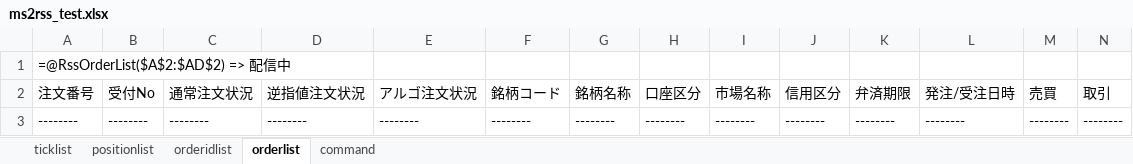
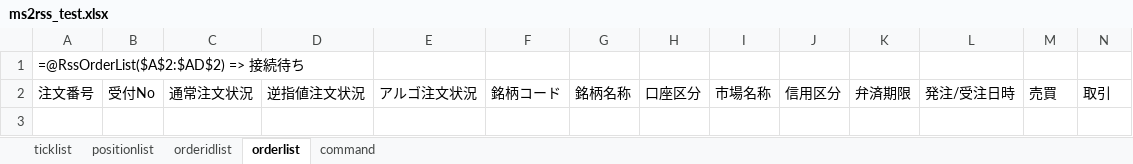
Before and after one commit to hatosho/ezms2rss, an Excel workbook: tmp/ms2rss_test.xlsx, sheet orderlist, drawn as a sheet; only a part is shown; values as stored, in another font and other column widths than the file's, no borders; rows hold the shown columns only; the diff names each change by its address in the sheet, - before the commit and + after, or states it on an @@ line.

```diff
--- a/tmp/ms2rss_test.xlsx (sheet orderlist)
+++ b/tmp/ms2rss_test.xlsx (sheet orderlist)
-A1: =@RssOrderList($A$2:$AD$2) => 配信中
+A1: =@RssOrderList($A$2:$AD$2) => 接続待ち
-row 3: -------- | -------- | -------- | -------- | -------- | -------- | -------- | -------- | -------- | -------- | -------- | -------- | -------- | --------
```
Also changed, not shown: sheet positionlist, 8 other files.
